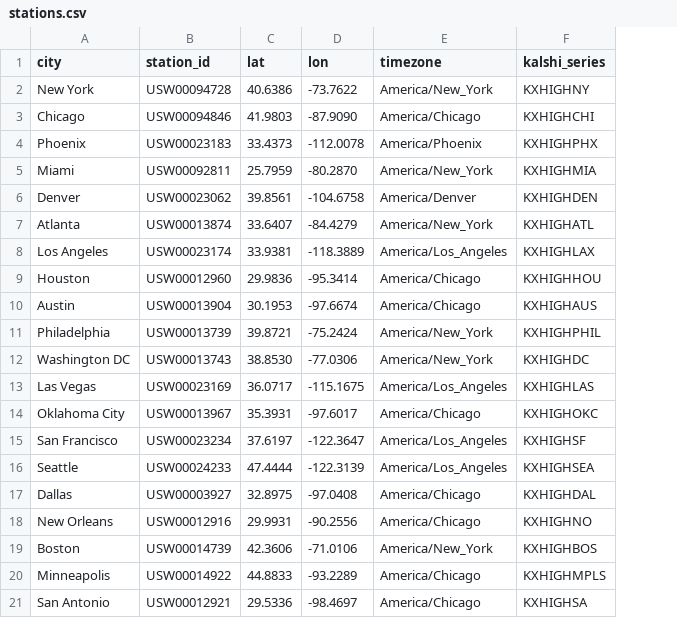
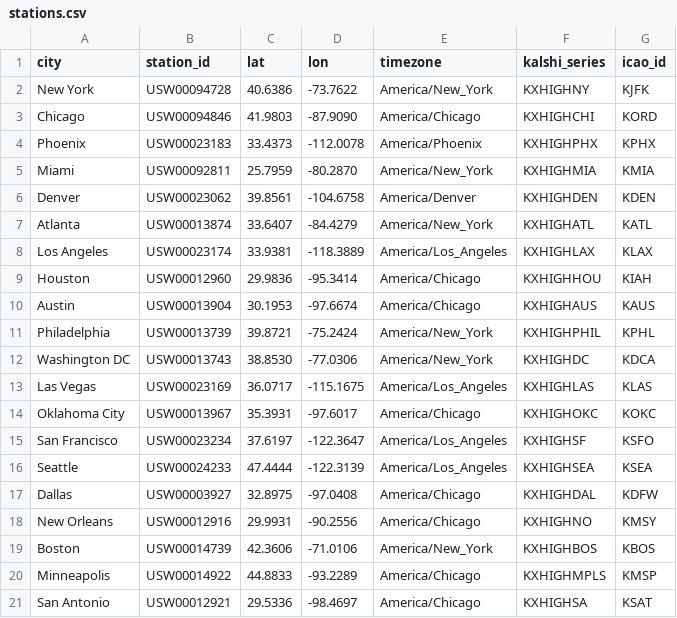
Before and after one commit to AdamJovine/weather, a CSV file: data/stations.csv, drawn as a sheet; the diff names each change by its address in the sheet, - before the commit and + after, or states it on an @@ line.

```diff
--- a/data/stations.csv
+++ b/data/stations.csv
+column G (icao_id), rows 2-21: KJFK | KORD | KPHX | KMIA | KDEN | KATL | KLAX | KIAH | KAUS | KPHL | KDCA | KLAS | KOKC | KSFO | KSEA | KDFW | KMSY | KBOS | KMSP | KSAT
```
Also changed, not shown: 33 other files.
